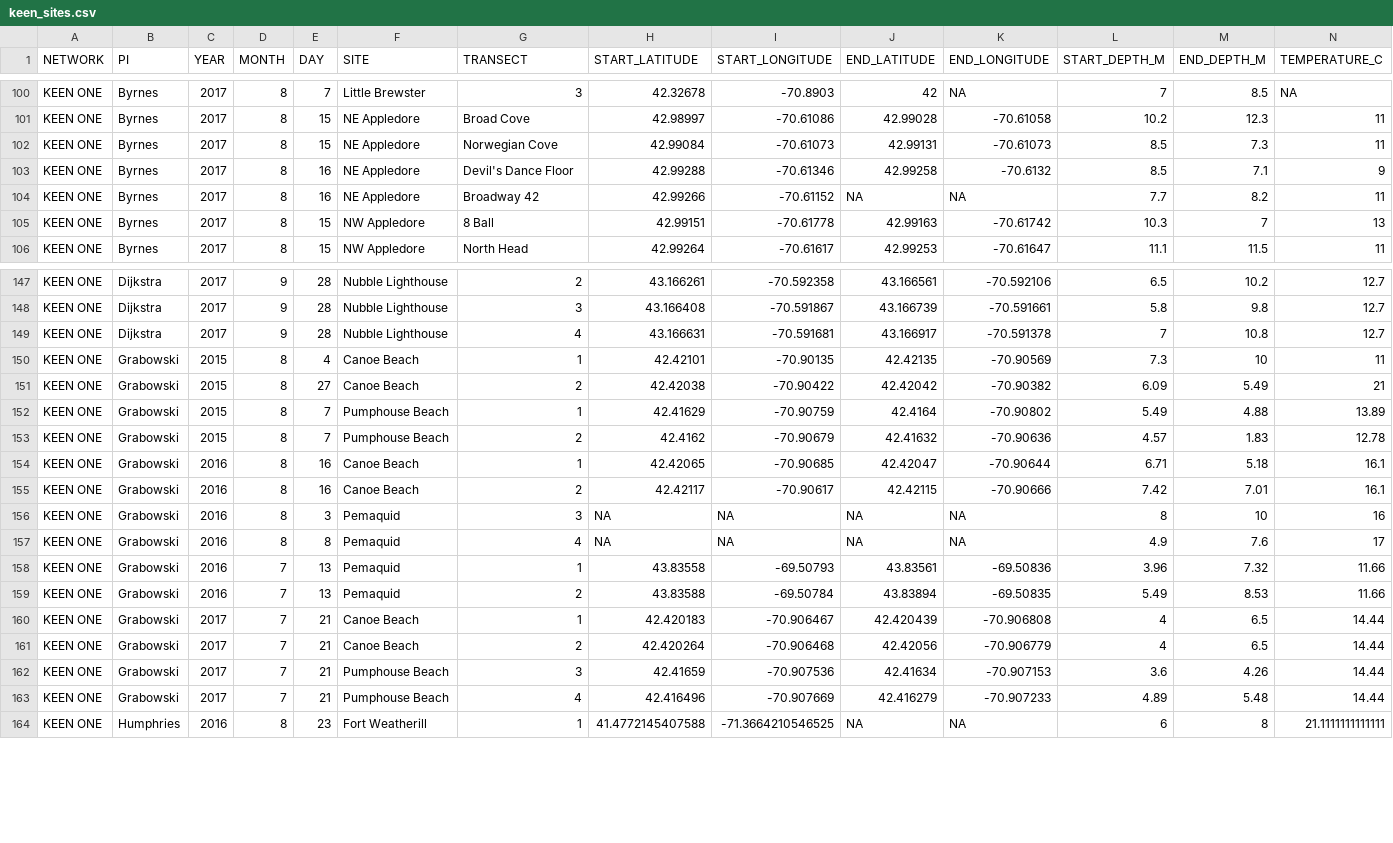
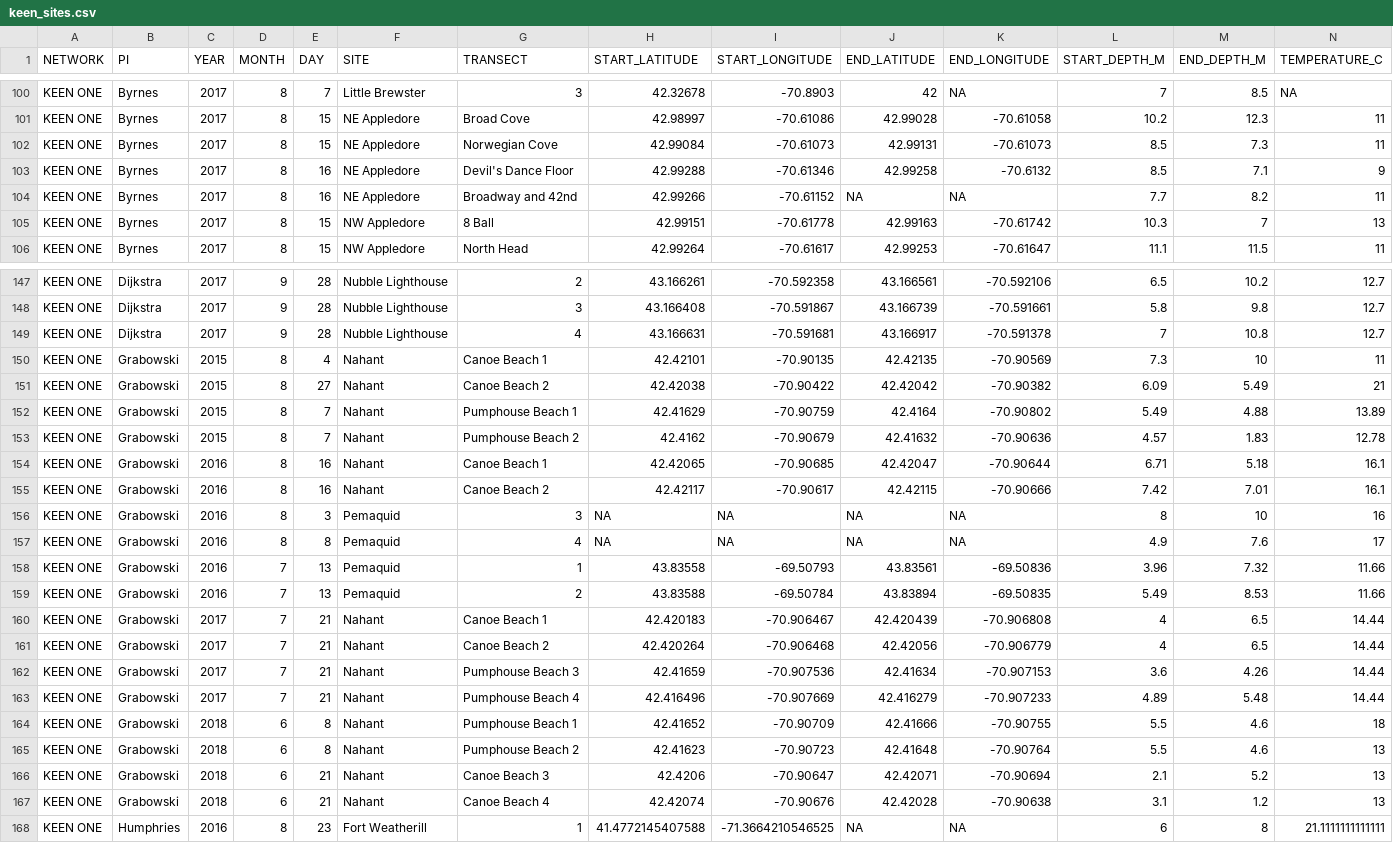
Before and after one commit to kelpecosystems/observational_data, a CSV file: cleaned_data/keen_sites.csv, drawn as a sheet; only a part is shown, gaps mark what is left out; rows hold the shown columns only; the diff covers the shown part only; the diff names each change by its address in the sheet, - before the commit and + after, or states it on an @@ line.

Commit message:
updating cleaned data

```diff
--- a/cleaned_data/keen_sites.csv
+++ b/cleaned_data/keen_sites.csv
-G104 (TRANSECT): Broadway 42
+G104 (TRANSECT): Broadway and 42nd
-F150:F151 (SITE): Canoe Beach
+F150:F151 (SITE): Nahant
-G150 (TRANSECT): 1
+G150 (TRANSECT): Canoe Beach 1
-G151 (TRANSECT): 2
+G151 (TRANSECT): Canoe Beach 2
-F152:F153 (SITE): Pumphouse Beach
+F152:F153 (SITE): Nahant
-G152 (TRANSECT): 1
+G152 (TRANSECT): Pumphouse Beach 1
-G153 (TRANSECT): 2
+G153 (TRANSECT): Pumphouse Beach 2
-F154:F155 (SITE): Canoe Beach
+F154:F155 (SITE): Nahant
-G154 (TRANSECT): 1
+G154 (TRANSECT): Canoe Beach 1
-G155 (TRANSECT): 2
+G155 (TRANSECT): Canoe Beach 2
-F160:F161 (SITE): Canoe Beach
+F160:F161 (SITE): Nahant
-G160 (TRANSECT): 1
+G160 (TRANSECT): Canoe Beach 1
-G161 (TRANSECT): 2
+G161 (TRANSECT): Canoe Beach 2
-F162:F163 (SITE): Pumphouse Beach
+F162:F163 (SITE): Nahant
-G162 (TRANSECT): 3
+G162 (TRANSECT): Pumphouse Beach 3
-G163 (TRANSECT): 4
+G163 (TRANSECT): Pumphouse Beach 4
+row 164: KEEN ONE | Grabowski | 2018 | 6 | 8 | Nahant | Pumphouse Beach 1 | 42.41652 | -70.90709 | 42.41666 | -70.90755 | 5.5 | 4.6 | 18
+row 165: KEEN ONE | Grabowski | 2018 | 6 | 8 | Nahant | Pumphouse Beach 2 | 42.41623 | -70.90723 | 42.41648 | -70.90764 | 5.5 | 4.6 | 13
+row 166: KEEN ONE | Grabowski | 2018 | 6 | 21 | Nahant | Canoe Beach 3 | 42.4206 | -70.90647 | 42.42071 | -70.90694 | 2.1 | 5.2 | 13
+row 167: KEEN ONE | Grabowski | 2018 | 6 | 21 | Nahant | Canoe Beach 4 | 42.42074 | -70.90676 | 42.42028 | -70.90638 | 3.1 | 1.2 | 13
```
Also changed, not shown: 8 edited cells elsewhere in this file, 5 other files.
